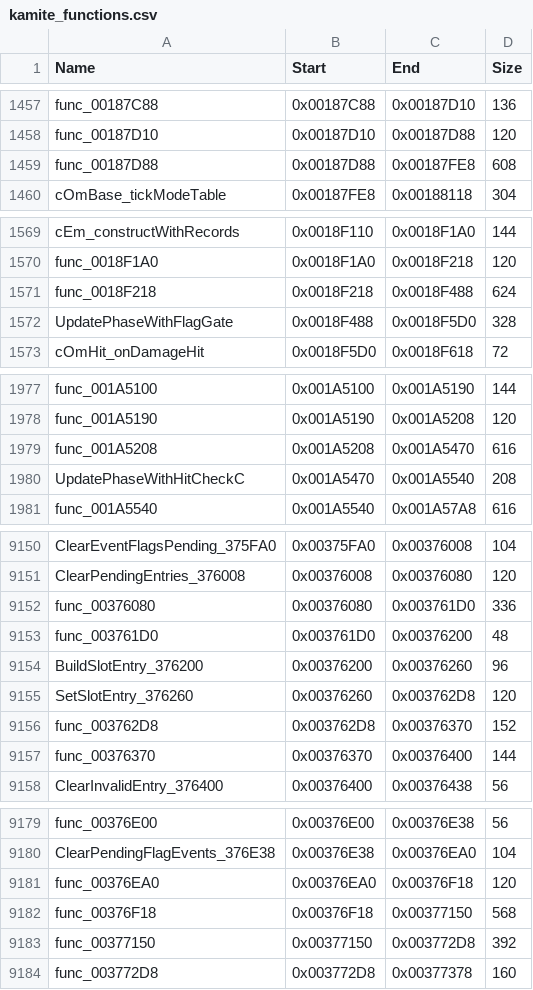
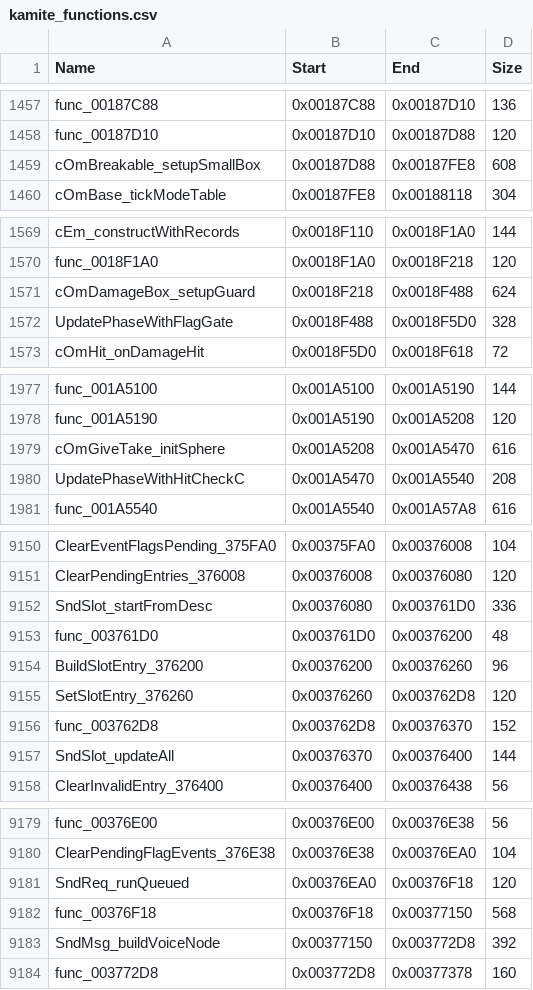
Before and after one commit to kc-anderson/kamite, a CSV file: recomp/kamite_functions.csv, drawn as a sheet; only a part is shown, gaps mark what is left out; the diff covers the shown part only.

```diff
--- a/recomp/kamite_functions.csv
+++ b/recomp/kamite_functions.csv
@@ -1458,3 +1458,3 @@ func_00187C88,0x00187C88,0x00187D10,136
 func_00187D10,0x00187D10,0x00187D88,120
-func_00187D88,0x00187D88,0x00187FE8,608
+cOmBreakable_setupSmallBox,0x00187D88,0x00187FE8,608
 cOmBase_tickModeTable,0x00187FE8,0x00188118,304
@@ -1570,3 +1570,3 @@ cEm_constructWithRecords,0x0018F110,0x0018F1A0,144
 func_0018F1A0,0x0018F1A0,0x0018F218,120
-func_0018F218,0x0018F218,0x0018F488,624
+cOmDamageBox_setupGuard,0x0018F218,0x0018F488,624
 UpdatePhaseWithFlagGate,0x0018F488,0x0018F5D0,328
@@ -1978,3 +1978,3 @@ func_001A5100,0x001A5100,0x001A5190,144
 func_001A5190,0x001A5190,0x001A5208,120
-func_001A5208,0x001A5208,0x001A5470,616
+cOmGiveTake_initSphere,0x001A5208,0x001A5470,616
 UpdatePhaseWithHitCheckC,0x001A5470,0x001A5540,208
@@ -9151,3 +9151,3 @@ ClearEventFlagsPending_375FA0,0x00375FA0,0x00376008,104
 ClearPendingEntries_376008,0x00376008,0x00376080,120
-func_00376080,0x00376080,0x003761D0,336
+SndSlot_startFromDesc,0x00376080,0x003761D0,336
 func_003761D0,0x003761D0,0x00376200,48
@@ -9156,3 +9156,3 @@ SetSlotEntry_376260,0x00376260,0x003762D8,120
 func_003762D8,0x003762D8,0x00376370,152
-func_00376370,0x00376370,0x00376400,144
+SndSlot_updateAll,0x00376370,0x00376400,144
 ClearInvalidEntry_376400,0x00376400,0x00376438,56
@@ -9180,5 +9180,5 @@ func_00376E00,0x00376E00,0x00376E38,56
 ClearPendingFlagEvents_376E38,0x00376E38,0x00376EA0,104
-func_00376EA0,0x00376EA0,0x00376F18,120
+SndReq_runQueued,0x00376EA0,0x00376F18,120
 func_00376F18,0x00376F18,0x00377150,568
-func_00377150,0x00377150,0x003772D8,392
+SndMsg_buildVoiceNode,0x00377150,0x003772D8,392
 func_003772D8,0x003772D8,0x00377378,160
```
Also changed, not shown: 58 edited cells elsewhere in this file, 11 other files.
